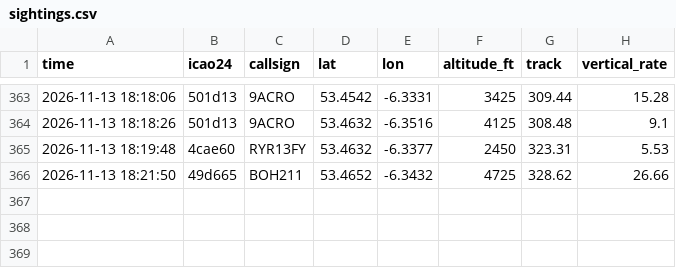
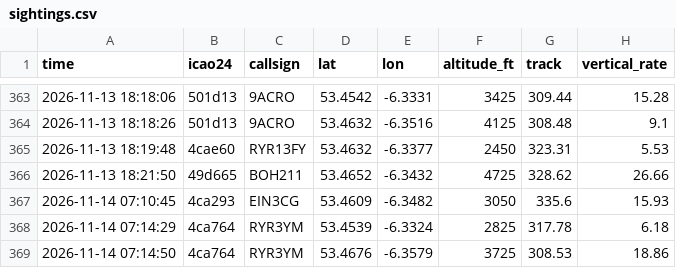
Before and after one commit to Jbot478/flight-tracker, a CSV file: analysis/observations/sightings.csv, drawn as a sheet; only a part is shown, gaps mark what is left out; the diff names each change by its address in the sheet, - before the commit and + after, or states it on an @@ line.

```diff
--- a/analysis/observations/sightings.csv
+++ b/analysis/observations/sightings.csv
+row 367: 2026-11-14 07:10:45 | 4ca293 | EIN3CG | 53.4609 | -6.3482 | 3050 | 335.6 | 15.93
+row 368: 2026-11-14 07:14:29 | 4ca764 | RYR3YM | 53.4539 | -6.3324 | 2825 | 317.78 | 6.18
+row 369: 2026-11-14 07:14:50 | 4ca764 | RYR3YM | 53.4676 | -6.3579 | 3725 | 308.53 | 18.86
```
Also changed, not shown: analysis/observations/polls.csv.
